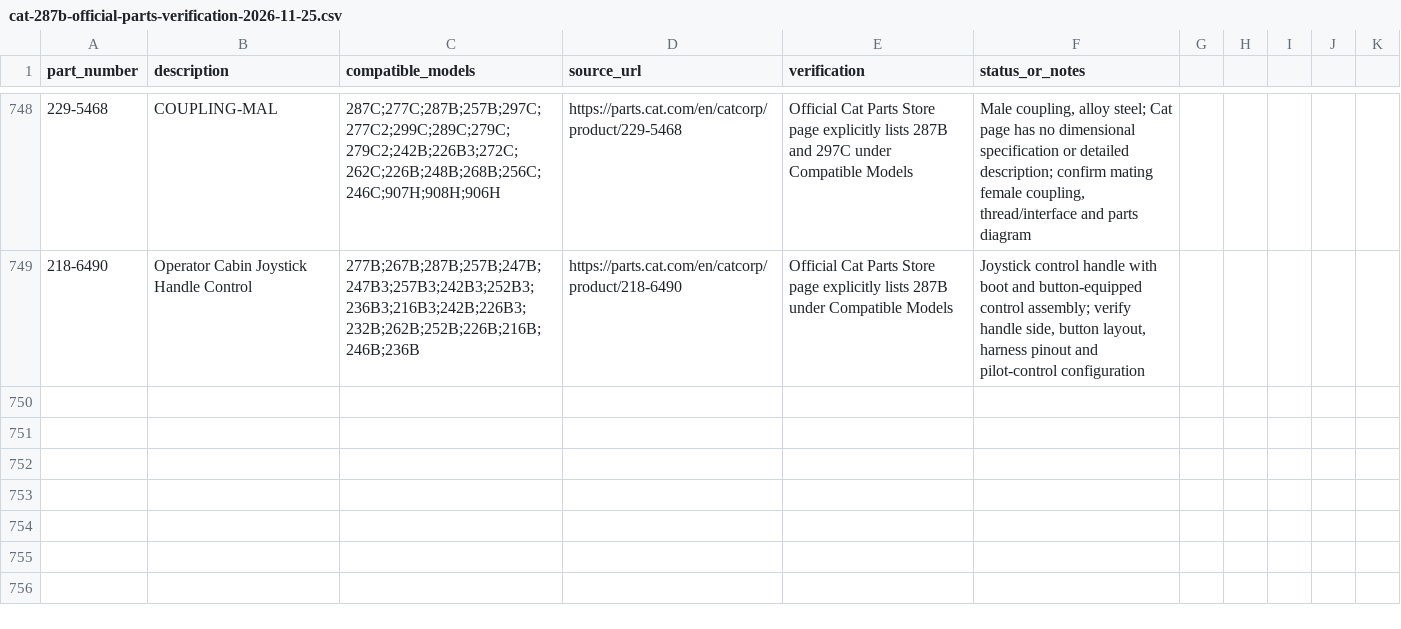
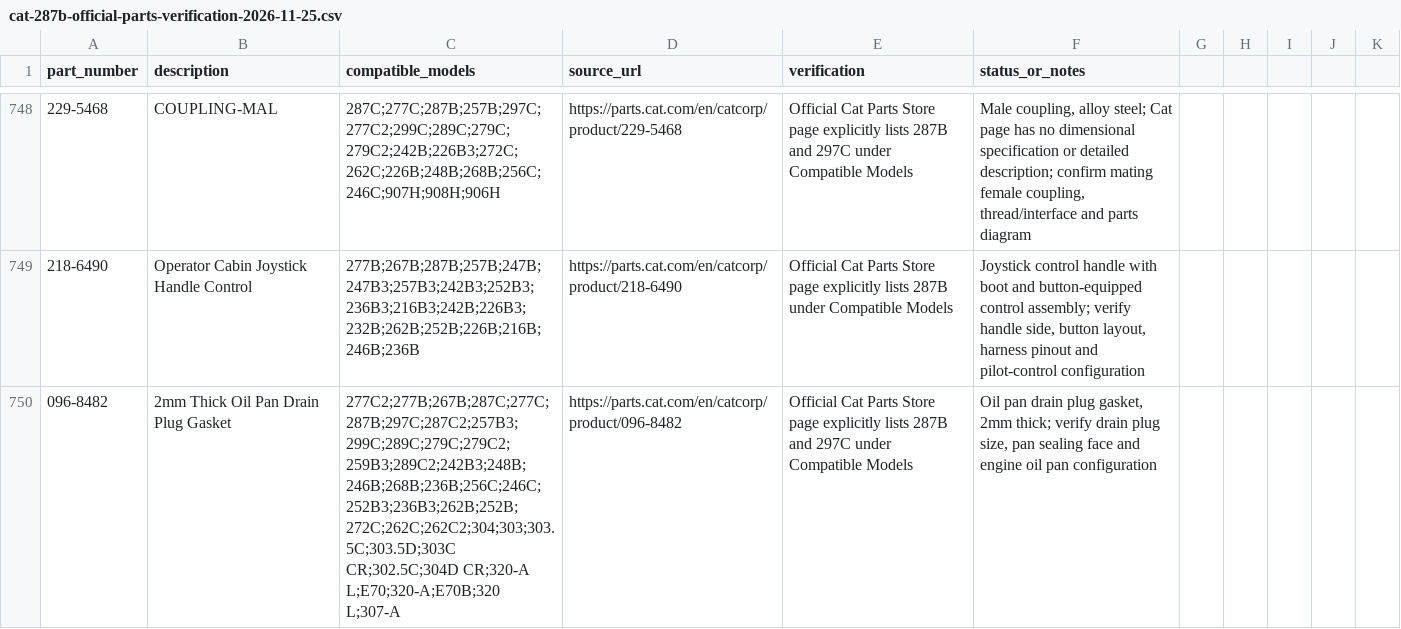
Before and after one commit to saeed860/Amoot-Machine, a CSV file: data/cat-287b-official-parts-verification-2026-11-25.csv, drawn as a sheet; only a part is shown, gaps mark what is left out; the diff names each change by its address in the sheet, - before the commit and + after, or states it on an @@ line.

Commit message:
Record Cat official extraction batch 89 (3/5)

```diff
--- a/data/cat-287b-official-parts-verification-2026-11-25.csv
+++ b/data/cat-287b-official-parts-verification-2026-11-25.csv
+row 750: 096-8482 | 2mm Thick Oil Pan Drain Plug Gasket | 277C2;277B;267B;287C;277C;287B;297C;287C2;257B3;299C;289C;279C;279C2;259B3;289C2;242B3;248B;246B;268B;236B;256C;246C;252B3;236B3;262B;252B;272C;262C;262C2;304;303;303.5C;303.5D;303C CR;302.5C;304D CR;320-A L;E70;320-A;E70B;320 L;307-A | https://parts.cat.com/en/catcorp/product/096-8482 | Official Cat Parts Store page explicitly lists 287B and 297C under Compatible Models | Oil pan drain plug gasket, 2mm thick; verify drain plug size, pan sealing face and engine oil pan configuration
```
